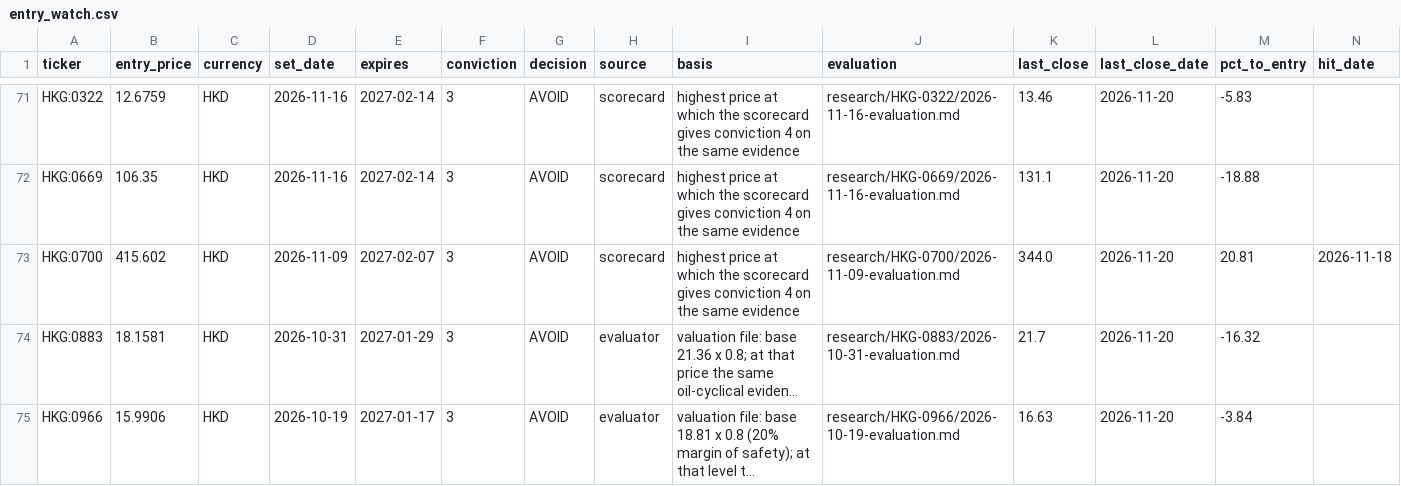
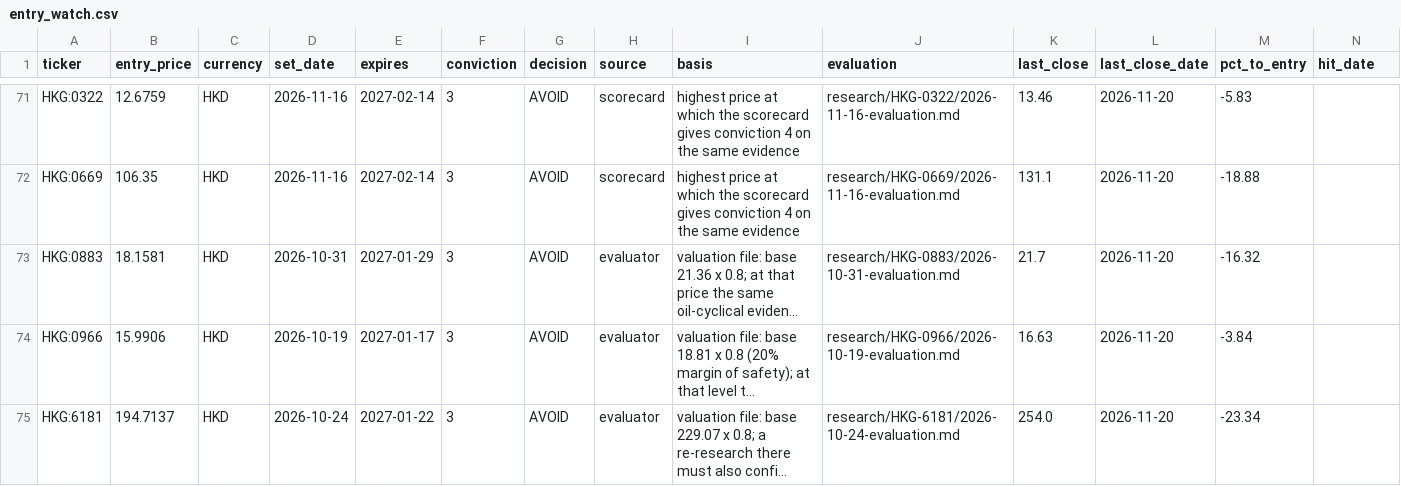
Before and after one commit to oskarajaspinall-cell/paper-portfolio, a CSV file: portfolio/entry_watch.csv, drawn as a sheet; only a part is shown, gaps mark what is left out; the shorter side is filled out with more unchanged rows; long unchanged cells end in …; rows hold the shown columns only; the diff names each change by its address in the sheet, - before the commit and + after, or states it on an @@ line.

```diff
--- a/portfolio/entry_watch.csv
+++ b/portfolio/entry_watch.csv
-row 73: HKG:0700 | 415.602 | HKD | 2026-11-09 | 2027-02-07 | 3 | AVOID | scorecard | highest price at which the scorecard gives conviction 4 on the same evidence | research/HKG-0700/2026-11-09-evaluation.md | 344.0 | 2026-11-20 | 20.81 | 2026-11-18
```
Also changed, not shown: portfolio/decisions.csv, portfolio/entry_conversions.csv, 12 other files.
